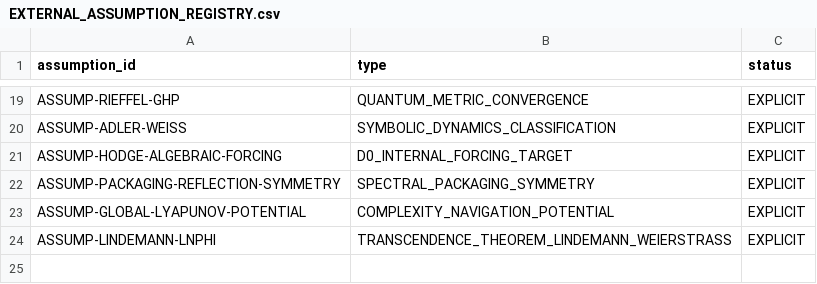
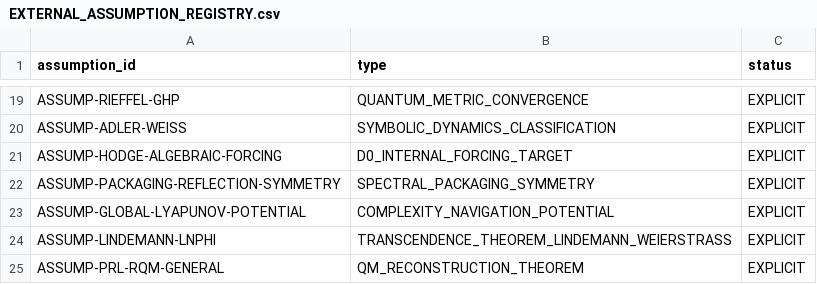
Before and after one commit to gvakhrushev/d0_15, a CSV file: 04_VERIFICATION/EXTERNAL_ASSUMPTION_REGISTRY.csv, drawn as a sheet; only a part is shown, gaps mark what is left out; the diff names each change by its address in the sheet, - before the commit and + after, or states it on an @@ line.

```diff
--- a/04_VERIFICATION/EXTERNAL_ASSUMPTION_REGISTRY.csv
+++ b/04_VERIFICATION/EXTERNAL_ASSUMPTION_REGISTRY.csv
+row 25: ASSUMP-PRL-RQM-GENERAL | QM_RECONSTRUCTION_THEOREM | EXPLICIT
```
Also changed, not shown: 09_LEAN_FORMALIZATION/docs/CLAIM_TO_LEAN_MAP.csv, 3 other files.
